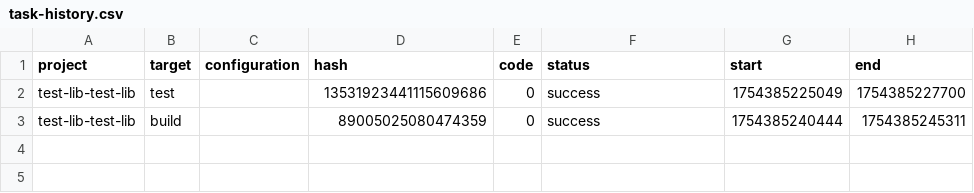
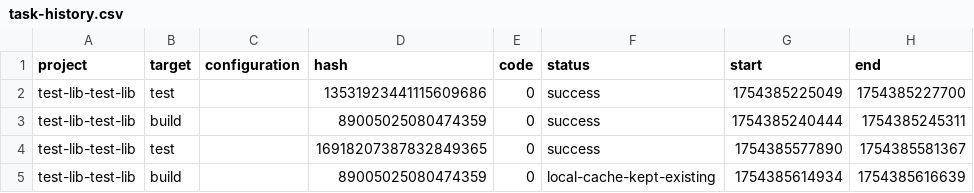
Before and after one commit to Redrover13/Saigon-Lake, a CSV file: .nx/workspace-data/task-history.csv, drawn as a sheet.

Commit message:
feat: Setup Nx workspace with test library and Terraform configuration

```diff
--- a/.nx/workspace-data/task-history.csv
+++ b/.nx/workspace-data/task-history.csv
@@ -3 +3,3 @@ test-lib-test-lib,test,,13531923441115609686,0,success,1754385225049,17543852277
 test-lib-test-lib,build,,89005025080474359,0,success,1754385240444,1754385245311
+test-lib-test-lib,test,,16918207387832849365,0,success,1754385577890,1754385581367
+test-lib-test-lib,build,,89005025080474359,0,local-cache-kept-existing,1754385614934,1754385616639
```
Also changed, not shown: 9 other files.
